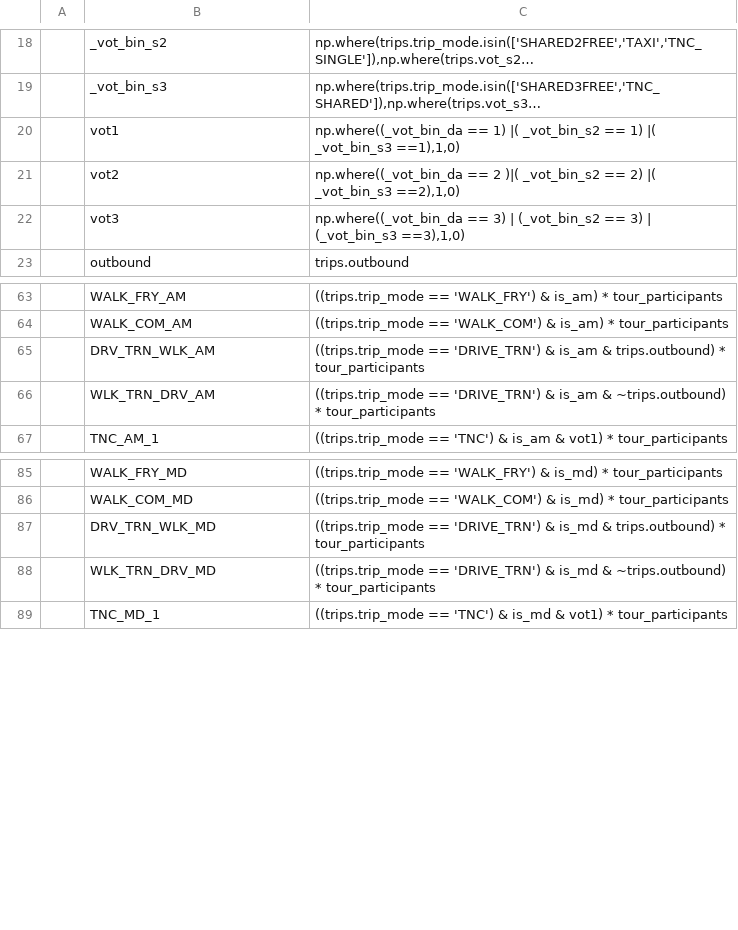
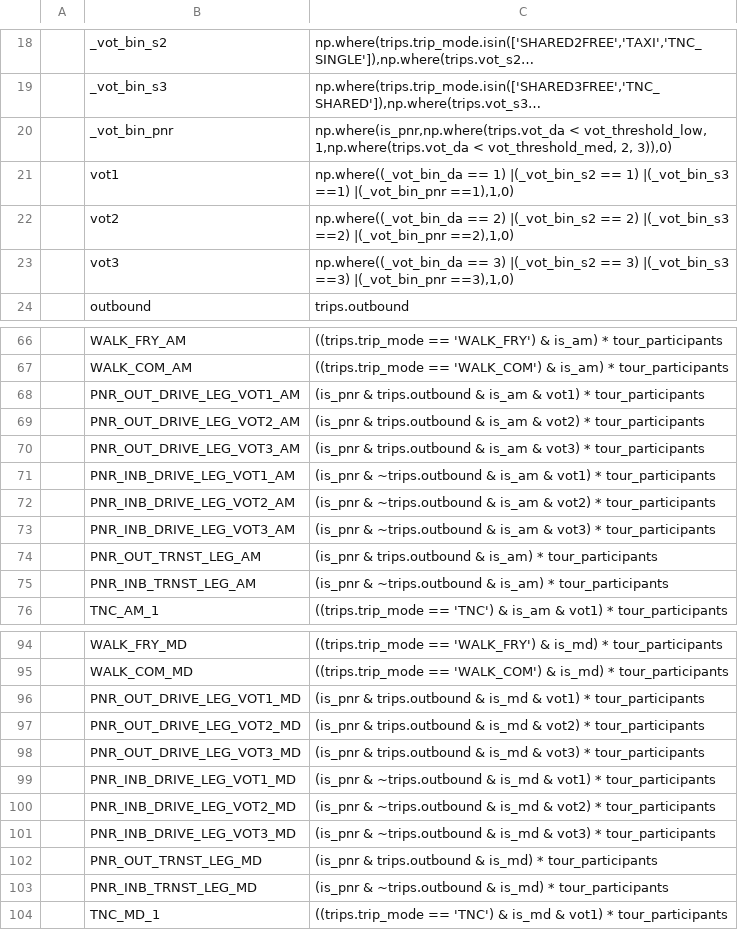
Before and after one commit to psrc/soundcast, a CSV file: inputs/model/activitysim/configs/write_trip_matrices_annotate_trips_preprocessor.csv, drawn as a sheet; only a part is shown, gaps mark what is left out; long unchanged cells end in …; removed rows and columns are numbered as before the commit, all else as after; the diff covers the shown part only; the diff names each change by its address in the sheet, - before the commit and + after, or states it on an @@ line.

Commit message:
updates to run park and ride in activitysim

```diff
--- a/inputs/model/activitysim/configs/write_trip_matrices_annotate_trips_preprocessor.csv
+++ b/inputs/model/activitysim/configs/write_trip_matrices_annotate_trips_preprocessor.csv
+row 20:  | _vot_bin_pnr | np.where(is_pnr,np.where(trips.vot_da < vot_threshold_low, 1,np.where(trips.vot_da < vot_threshold_med, 2, 3)),0)
-C21: …== 1) |( _vot_bin_s2 == 1) |( _vot_bin_s3 ==1),1,0)
+C21: …== 1) |(_vot_bin_s2 == 1) |(_vot_bin_s3 ==1) |(_vot_bin_pnr ==1),1,0)
-C22: np.where((_vot_bin_da == 2 )|( _vot_bin_s2 == 2) |( _vot_bin_s3 ==2),1,0)
+C22: np.where((_vot_bin_da == 2) |(_vot_bin_s2 == 2) |(_vot_bin_s3 ==2) |(_vot_bin_pnr ==2),1,0)
-C23: …== 3) | (_vot_bin_s2 == 3) | (_vot_bin_s3 ==3),1,0)
+C23: …== 3) |(_vot_bin_s2 == 3) |(_vot_bin_s3 ==3) |(_vot_bin_pnr ==3),1,0)
-row 65:  | DRV_TRN_WLK_AM | ((trips.trip_mode == 'DRIVE_TRN') & is_am & trips.outbound) * tour_participants
-row 66:  | WLK_TRN_DRV_AM | ((trips.trip_mode == 'DRIVE_TRN') & is_am & ~trips.outbound) * tour_participants
+row 68:  | PNR_OUT_DRIVE_LEG_VOT1_AM | (is_pnr & trips.outbound & is_am & vot1) * tour_participants
+row 69:  | PNR_OUT_DRIVE_LEG_VOT2_AM | (is_pnr & trips.outbound & is_am & vot2) * tour_participants
+row 70:  | PNR_OUT_DRIVE_LEG_VOT3_AM | (is_pnr & trips.outbound & is_am & vot3) * tour_participants
+row 71:  | PNR_INB_DRIVE_LEG_VOT1_AM | (is_pnr & ~trips.outbound & is_am & vot1) * tour_participants
+row 72:  | PNR_INB_DRIVE_LEG_VOT2_AM | (is_pnr & ~trips.outbound & is_am & vot2) * tour_participants
+row 73:  | PNR_INB_DRIVE_LEG_VOT3_AM | (is_pnr & ~trips.outbound & is_am & vot3) * tour_participants
+row 74:  | PNR_OUT_TRNST_LEG_AM | (is_pnr & trips.outbound & is_am) * tour_participants
+row 75:  | PNR_INB_TRNST_LEG_AM | (is_pnr & ~trips.outbound & is_am) * tour_participants
-row 87:  | DRV_TRN_WLK_MD | ((trips.trip_mode == 'DRIVE_TRN') & is_md & trips.outbound) * tour_participants
-row 88:  | WLK_TRN_DRV_MD | ((trips.trip_mode == 'DRIVE_TRN') & is_md & ~trips.outbound) * tour_participants
+row 96:  | PNR_OUT_DRIVE_LEG_VOT1_MD | (is_pnr & trips.outbound & is_md & vot1) * tour_participants
+row 97:  | PNR_OUT_DRIVE_LEG_VOT2_MD | (is_pnr & trips.outbound & is_md & vot2) * tour_participants
+row 98:  | PNR_OUT_DRIVE_LEG_VOT3_MD | (is_pnr & trips.outbound & is_md & vot3) * tour_participants
+row 99:  | PNR_INB_DRIVE_LEG_VOT1_MD | (is_pnr & ~trips.outbound & is_md & vot1) * tour_participants
+row 100:  | PNR_INB_DRIVE_LEG_VOT2_MD | (is_pnr & ~trips.outbound & is_md & vot2) * tour_participants
+row 101:  | PNR_INB_DRIVE_LEG_VOT3_MD | (is_pnr & ~trips.outbound & is_md & vot3) * tour_participants
+row 102:  | PNR_OUT_TRNST_LEG_MD | (is_pnr & trips.outbound & is_md) * tour_participants
+row 103:  | PNR_INB_TRNST_LEG_MD | (is_pnr & ~trips.outbound & is_md) * tour_participants
```
Also changed, not shown: 18 added rows and 4 removed rows elsewhere in this file, 9 other files.
